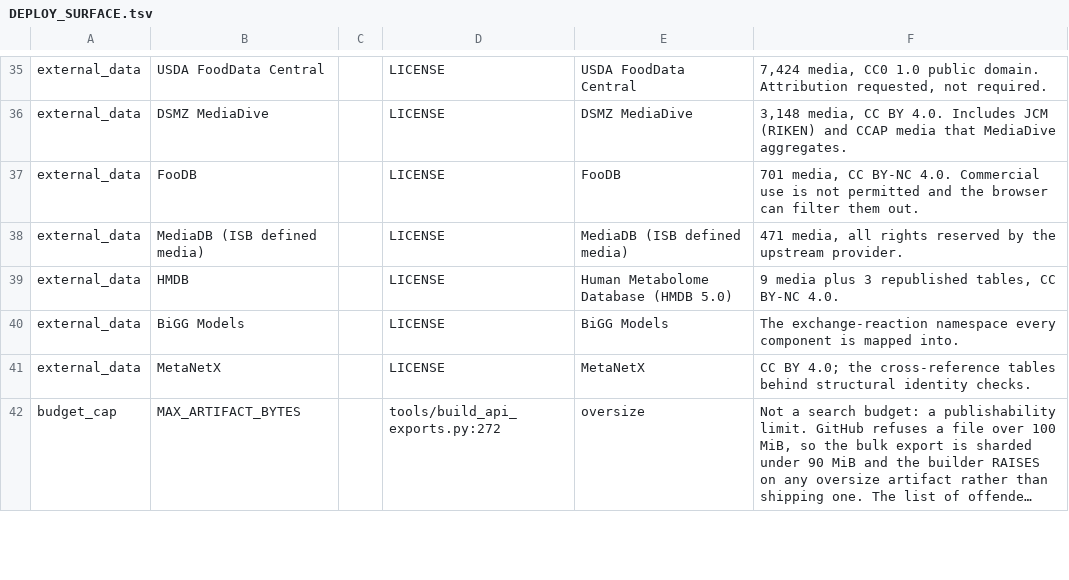
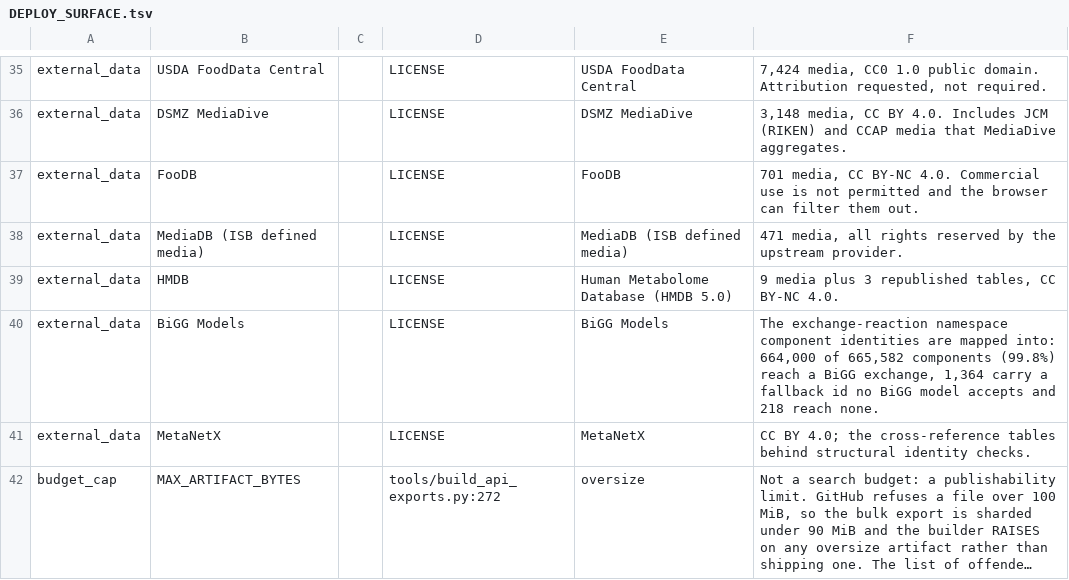
Before and after one commit to omidard/Media, a TSV file: docs/DEPLOY_SURFACE.tsv, drawn as a sheet; only a part is shown, gaps mark what is left out; long unchanged cells end in ….

```diff
--- a/docs/DEPLOY_SURFACE.tsv
+++ b/docs/DEPLOY_SURFACE.tsv
@@ -39,3 +39,3 @@ external_data	MediaDB (ISB defined media)		LICENSE	MediaDB (ISB defined media)	4
 external_data	HMDB		LICENSE	Human Metabolome Database (HMDB 5.0)	9 media plus 3 republished tables, CC BY-NC 4.0.
-external_data	BiGG Models		LICENSE	BiGG Models	The exchange-reaction namespace every component is mapped into.
+external_data	BiGG Models		LICENSE	BiGG Models	The exchange-reaction namespace component identities are mapped into: 664,000 of 665,582 components (99.8%) reach a BiGG exchange, 1,364 carry a fallback id no BiGG model accepts and 218 reach none.
 external_data	MetaNetX		LICENSE	MetaNetX	CC BY 4.0; the cross-reference tables behind structural identity checks.
```
Also changed, not shown: tools/licenses.tsv, 11 other files.
